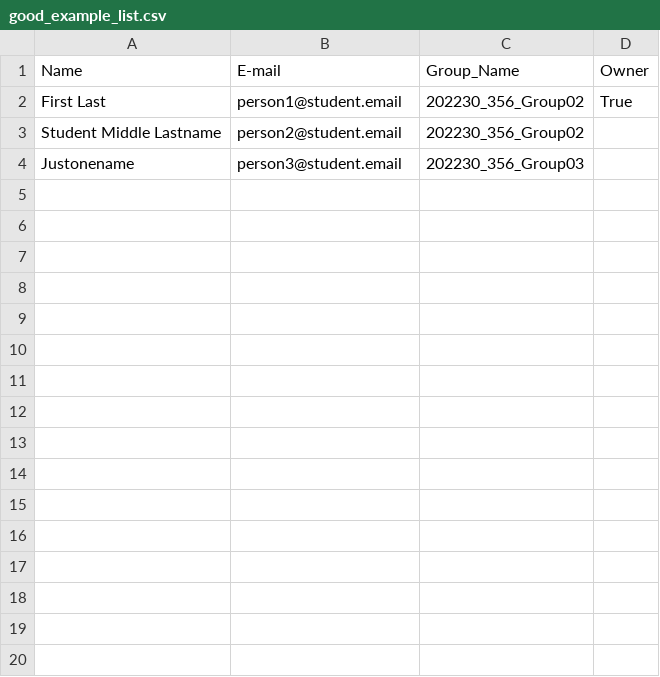
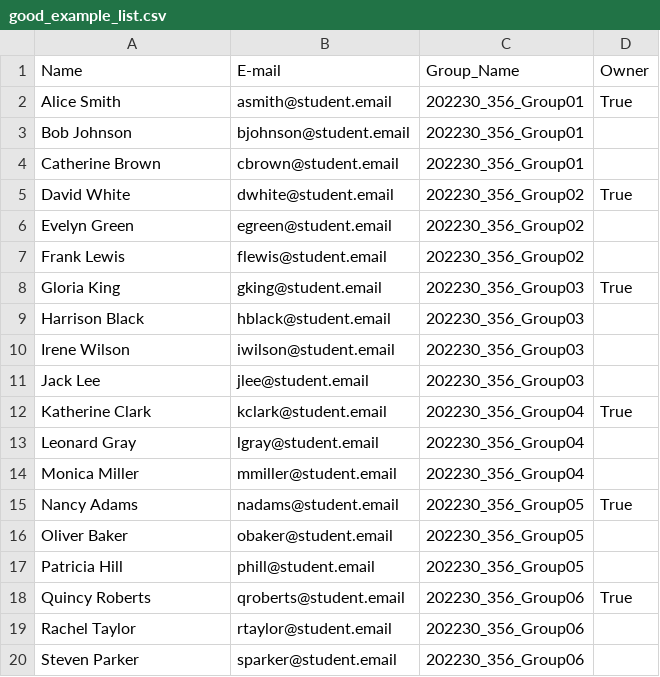
Before and after one commit to jase-perf/p4_bulk_project_creator, a CSV file: data/good_example_list.csv, drawn as a sheet; only a part is shown; the diff covers the shown part only.

```diff
--- a/data/good_example_list.csv
+++ b/data/good_example_list.csv
@@ -1,4 +1,20 @@
 Name,E-mail,Group_Name,Owner
-First Last,person1@student.email,202230_356_Group02,True
-Student Middle Lastname,person2@student.email,202230_356_Group02,
-Justonename,person3@student.email,202230_356_Group03,
+Alice Smith,asmith@student.email,202230_356_Group01,True
+Bob Johnson,bjohnson@student.email,202230_356_Group01,
+Catherine Brown,cbrown@student.email,202230_356_Group01,
+David White,dwhite@student.email,202230_356_Group02,True
+Evelyn Green,egreen@student.email,202230_356_Group02,
+Frank Lewis,flewis@student.email,202230_356_Group02,
+Gloria King,gking@student.email,202230_356_Group03,True
+Harrison Black,hblack@student.email,202230_356_Group03,
+Irene Wilson,iwilson@student.email,202230_356_Group03,
+Jack Lee,jlee@student.email,202230_356_Group03,
+Katherine Clark,kclark@student.email,202230_356_Group04,True
+Leonard Gray,lgray@student.email,202230_356_Group04,
+Monica Miller,mmiller@student.email,202230_356_Group04,
+Nancy Adams,nadams@student.email,202230_356_Group05,True
+Oliver Baker,obaker@student.email,202230_356_Group05,
+Patricia Hill,phill@student.email,202230_356_Group05,
+Quincy Roberts,qroberts@student.email,202230_356_Group06,True
+Rachel Taylor,rtaylor@student.email,202230_356_Group06,
+Steven Parker,sparker@student.email,202230_356_Group06,
```
Also changed, not shown: 14 added rows elsewhere in this file, 7 other files.
